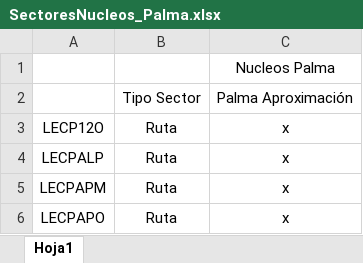
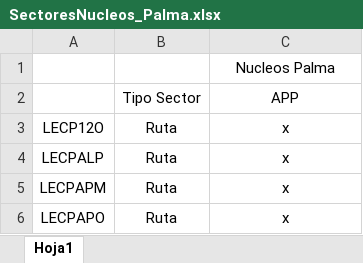
Before and after one commit to zerolfer/Proyecto-Salomon, an Excel workbook: entrada/Palma/SectoresNucleos_Palma.xlsx, sheet Hoja1, drawn as a sheet; only a part is shown; values as stored, in another font and other column widths than the file's, no borders; the diff names each change by its address in the sheet, - before the commit and + after, or states it on an @@ line.

```diff
--- a/entrada/Palma/SectoresNucleos_Palma.xlsx (sheet Hoja1)
+++ b/entrada/Palma/SectoresNucleos_Palma.xlsx (sheet Hoja1)
-C2: Palma Aproximación
+C2: APP
```
Also changed, not shown: entrada/Canarias/SectoresNucleos_Canarias.xlsx, entrada/Madrid/SectoresNucleos_Madrid.xlsx, 31 other files.
